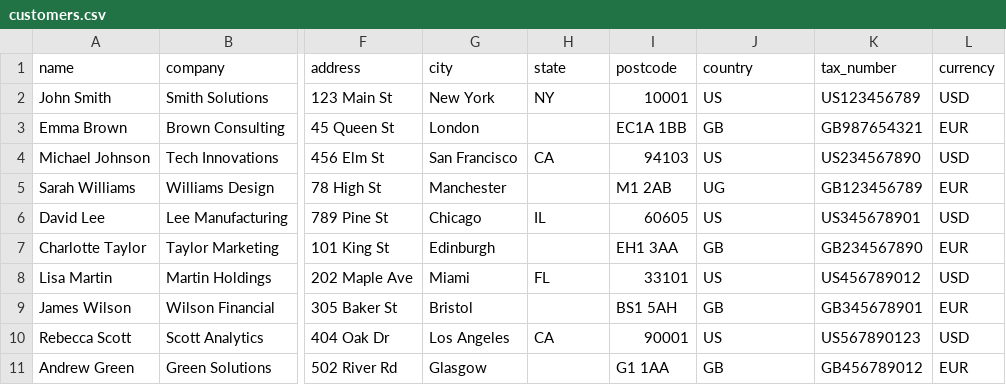
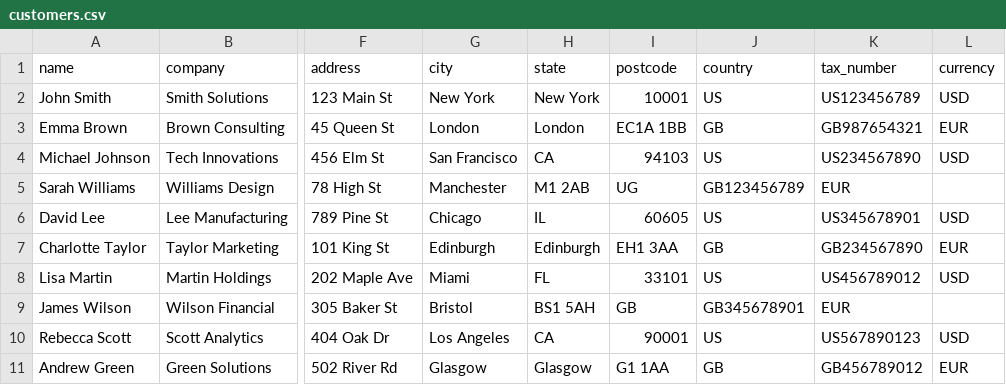
Before and after one commit to everaccounting/wp-ever-accounting, a CSV file: samples/import/customers.csv, drawn as a sheet; only a part is shown, gaps mark what is left out; the diff names each change by its address in the sheet, - before the commit and + after, or states it on an @@ line.

Commit message:
update sample data

```diff
--- a/samples/import/customers.csv
+++ b/samples/import/customers.csv
-H2 (state): NY
+H2 (state): New York
-H3 (state): (empty)
+H3 (state): London
-H5 (state): (empty)
+H5 (state): M1 2AB
-I5 (postcode): M1 2AB
+I5 (postcode): UG
-J5 (country): UG
+J5 (country): GB123456789
-K5 (tax_number): GB123456789
+K5 (tax_number): EUR
-L5 (currency): EUR
+L5 (currency): (empty)
-H7 (state): (empty)
+H7 (state): Edinburgh
-H9 (state): (empty)
+H9 (state): BS1 5AH
-I9 (postcode): BS1 5AH
+I9 (postcode): GB
-J9 (country): GB
+J9 (country): GB345678901
-K9 (tax_number): GB345678901
+K9 (tax_number): EUR
-L9 (currency): EUR
+L9 (currency): (empty)
-H11 (state): (empty)
+H11 (state): Glasgow
```
Also changed, not shown: 7 other files.
